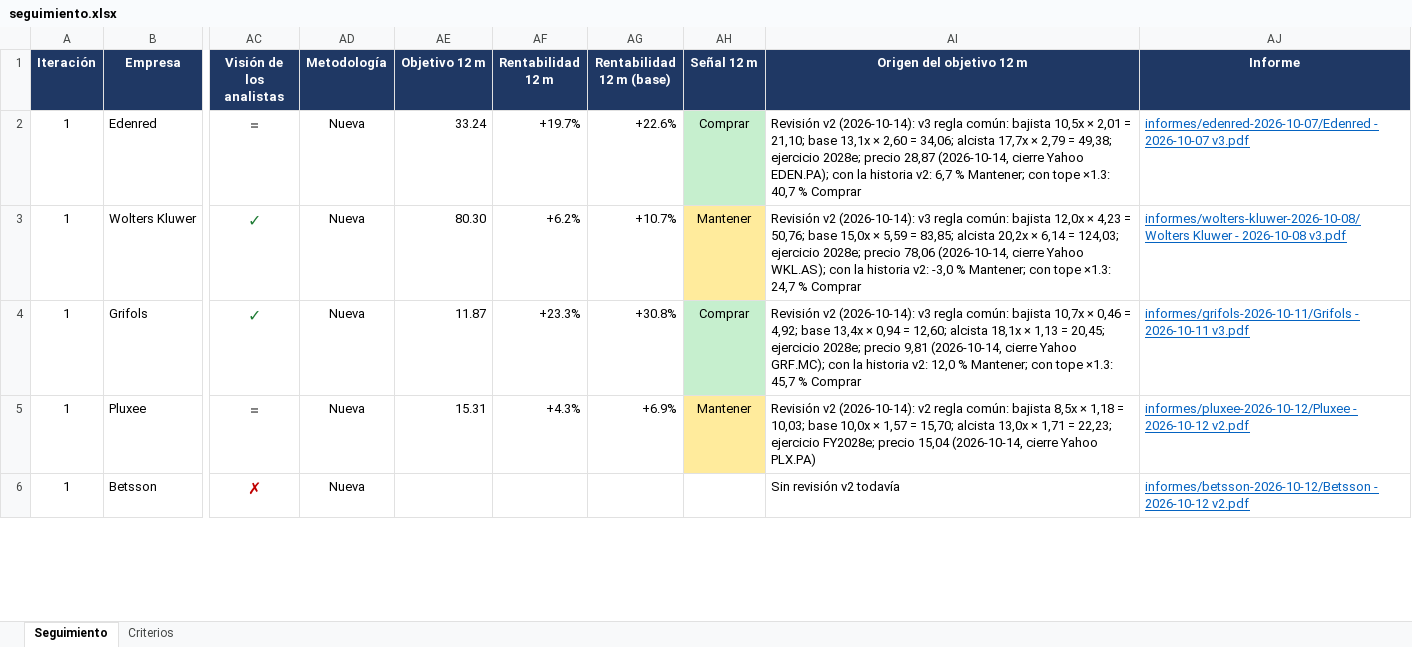
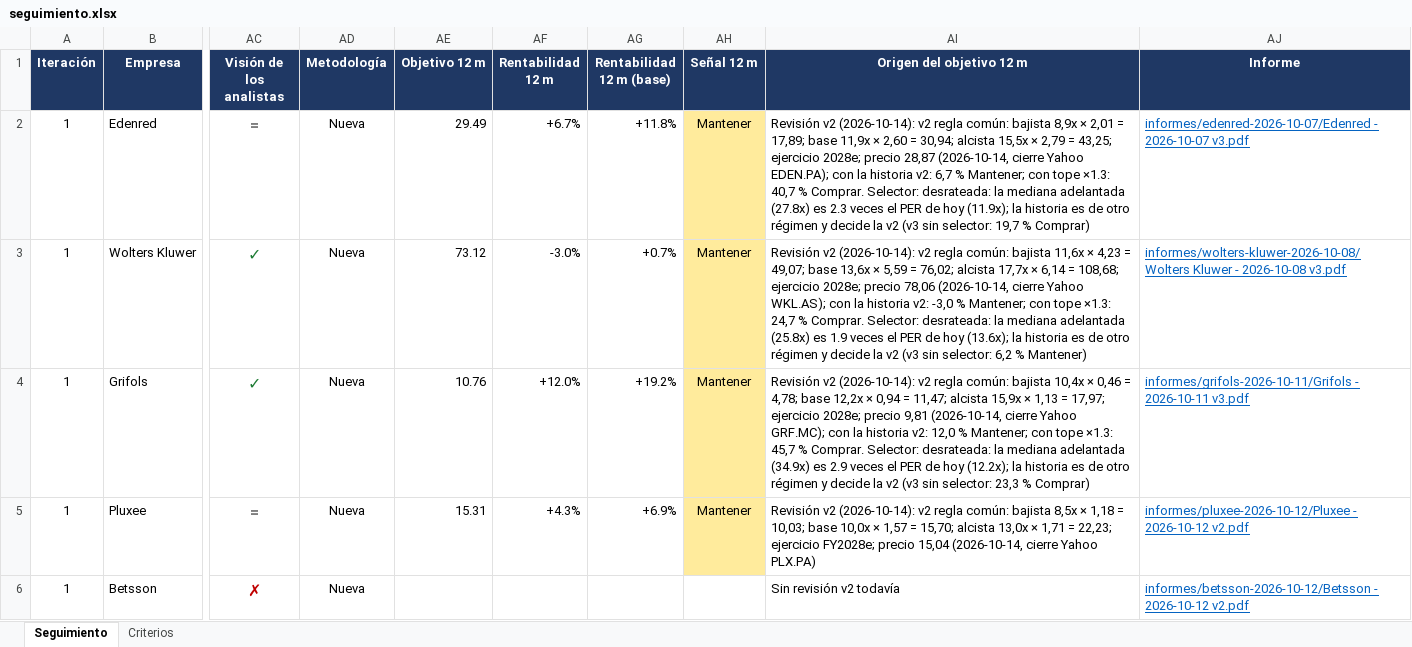
Before and after one commit to HotisS/analisis-inversion, an Excel workbook: seguimiento.xlsx, sheet Seguimiento, drawn as a sheet; only a part is shown, gaps mark what is left out; values as stored, in another font and other column widths than the file's, no borders; the diff covers the shown part only; the diff names each change by its address in the sheet, - before the commit and + after, or states it on an @@ line.

```diff
--- a/seguimiento.xlsx (sheet Seguimiento)
+++ b/seguimiento.xlsx (sheet Seguimiento)
-AE2 (Objetivo 12 m): 33.24
+AE2 (Objetivo 12 m): 29.49
-AF2 (Rentabilidad 12 m): +19.7%
+AF2 (Rentabilidad 12 m): +6.7%
-AG2 (Rentabilidad 12 m (base)): +22.6%
+AG2 (Rentabilidad 12 m (base)): +11.8%
-AH2 (Señal 12 m): Comprar
+AH2 (Señal 12 m): Mantener
-AH2 fill: #C6EFCE
+AH2 fill: #FFEB9C
-AI2 (Origen del objetivo 12 m): …v2 (2026-10-14): v3 regla común: bajista 10,5x × 2,01 = 21,10; base 13,1x × 2,60 = 34,06; alcista 17,7x × 2,79 = 49,38; ejercicio 2028e; precio 28,87 (2026-10-14, cierre Yahoo EDEN.PA); con la historia v2: 6,7 % Mantener; con tope ×1.3: 40,7 % Comprar
+AI2 (Origen del objetivo 12 m): …v2 (2026-10-14): v2 regla común: bajista 8,9x × 2,01 = 17,89; base 11,9x × 2,60 = 30,94; alcista 15,5x × 2,79 = 43,25; ejercicio 2028e; precio 28,87 (2026-10-14, cierre Yahoo EDEN.PA); con la historia v2: 6,7 % Mantener; con tope ×1.3: 40,7 % Comprar. Selector: desrateada: la mediana adelantada (27.8x) es 2.3 veces el PER de hoy (11.9x); la historia es de otro régimen y decide la v2 (v3 sin selector: 19,7 % Comprar)
-AE3 (Objetivo 12 m): 80.30
+AE3 (Objetivo 12 m): 73.12
-AF3 (Rentabilidad 12 m): +6.2%
+AF3 (Rentabilidad 12 m): -3.0%
-AG3 (Rentabilidad 12 m (base)): +10.7%
+AG3 (Rentabilidad 12 m (base)): +0.7%
-AI3 (Origen del objetivo 12 m): …v2 (2026-10-14): v3 regla común: bajista 12,0x × 4,23 = 50,76; base 15,0x × 5,59 = 83,85; alcista 20,2x × 6,14 = 124,03; ejercicio 2028e; precio 78,06 (2026-10-14, cierre Yahoo WKL.AS); con la historia v2: -3,0 % Mantener; con tope ×1.3: 24,7 % Comprar
+AI3 (Origen del objetivo 12 m): …v2 (2026-10-14): v2 regla común: bajista 11,6x × 4,23 = 49,07; base 13,6x × 5,59 = 76,02; alcista 17,7x × 6,14 = 108,68; ejercicio 2028e; precio 78,06 (2026-10-14, cierre Yahoo WKL.AS); con la historia v2: -3,0 % Mantener; con tope ×1.3: 24,7 % Comprar. Selector: desrateada: la mediana adelantada (25.8x) es 1.9 veces el PER de hoy (13.6x); la historia es de otro régimen y decide la v2 (v3 sin selector: 6,2 % Mantener)
-AE4 (Objetivo 12 m): 11.87
+AE4 (Objetivo 12 m): 10.76
-AF4 (Rentabilidad 12 m): +23.3%
+AF4 (Rentabilidad 12 m): +12.0%
-AG4 (Rentabilidad 12 m (base)): +30.8%
+AG4 (Rentabilidad 12 m (base)): +19.2%
-AH4 (Señal 12 m): Comprar
+AH4 (Señal 12 m): Mantener
-AH4 fill: #C6EFCE
+AH4 fill: #FFEB9C
-AI4 (Origen del objetivo 12 m): …v2 (2026-10-14): v3 regla común: bajista 10,7x × 0,46 = 4,92; base 13,4x × 0,94 = 12,60; alcista 18,1x × 1,13 = 20,45; ejercicio 2028e; precio 9,81 (2026-10-14, cierre Yahoo GRF.MC); con la historia v2: 12,0 % Mantener; con tope ×1.3: 45,7 % Comprar
+AI4 (Origen del objetivo 12 m): …v2 (2026-10-14): v2 regla común: bajista 10,4x × 0,46 = 4,78; base 12,2x × 0,94 = 11,47; alcista 15,9x × 1,13 = 17,97; ejercicio 2028e; precio 9,81 (2026-10-14, cierre Yahoo GRF.MC); con la historia v2: 12,0 % Mantener; con tope ×1.3: 45,7 % Comprar. Selector: desrateada: la mediana adelantada (34.9x) es 2.9 veces el PER de hoy (12.2x); la historia es de otro régimen y decide la v2 (v3 sin selector: 23,3 % Comprar)
```
Also changed, not shown: 1 removed row, 235 edited cells and cell formats elsewhere in this sheet, 12 other files.
